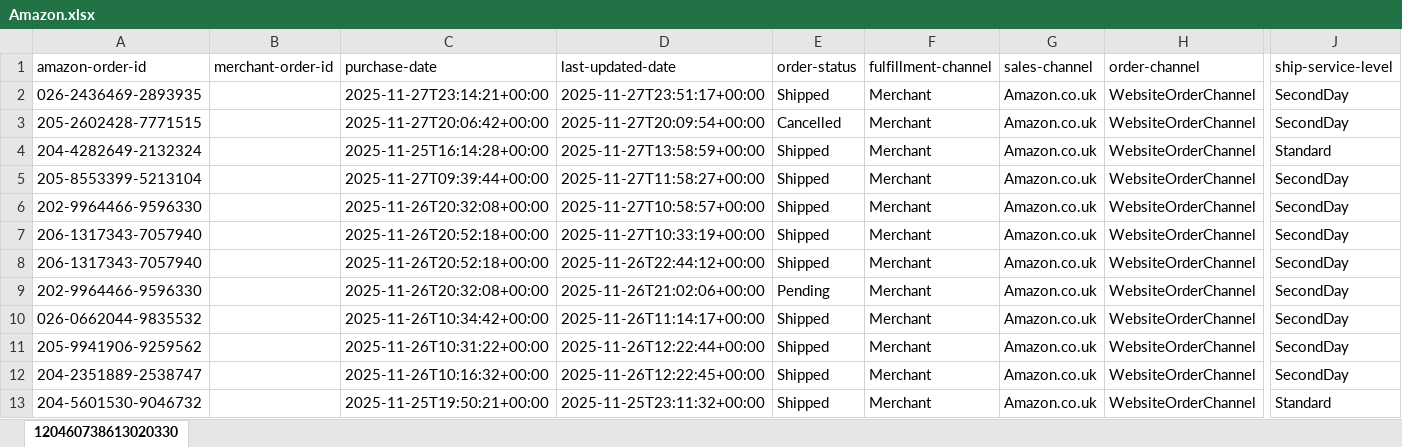
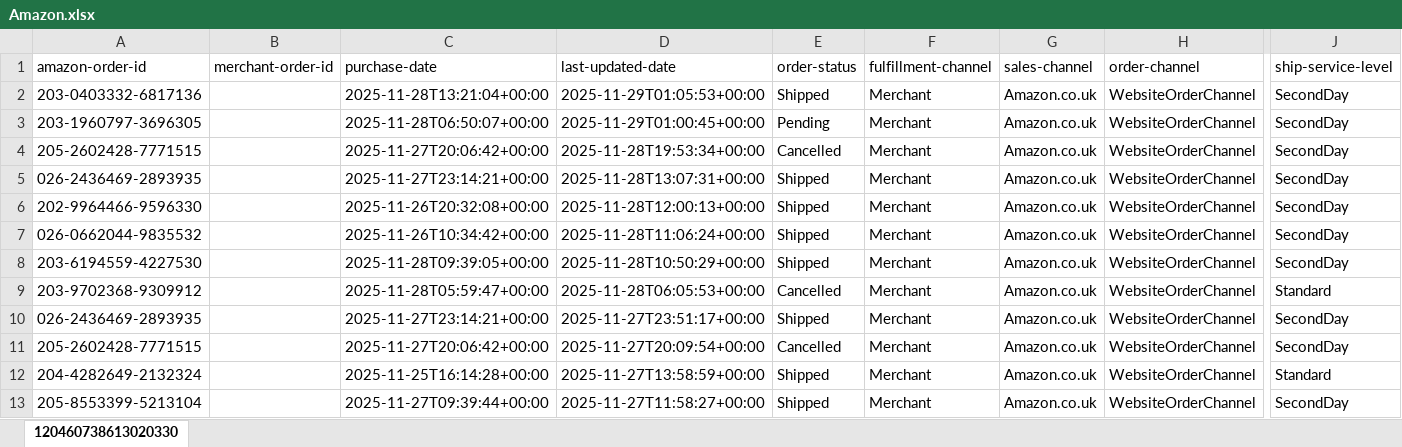
Before and after one commit to NIBH014B/BuckchiDailyReport, an Excel workbook: Raw Sales Data/Amazon.xlsx, sheet 120460738613020330, drawn as a sheet; only a part is shown, gaps mark what is left out; the shorter side is filled out with more unchanged rows; values as stored, in another font and other column widths than the file's, no borders; rows hold the shown columns only; the diff names each change by its address in the sheet, - before the commit and + after, or states it on an @@ line.

```diff
--- a/Raw Sales Data/Amazon.xlsx (sheet 120460738613020330)
+++ b/Raw Sales Data/Amazon.xlsx (sheet 120460738613020330)
+row 2: 203-0403332-6817136 |  | 2025-11-28T13:21:04+00:00 | 2025-11-29T01:05:53+00:00 | Shipped | Merchant | Amazon.co.uk | WebsiteOrderChannel | SecondDay
+row 3: 203-1960797-3696305 |  | 2025-11-28T06:50:07+00:00 | 2025-11-29T01:00:45+00:00 | Pending | Merchant | Amazon.co.uk | WebsiteOrderChannel | SecondDay
+row 4: 205-2602428-7771515 |  | 2025-11-27T20:06:42+00:00 | 2025-11-28T19:53:34+00:00 | Cancelled | Merchant | Amazon.co.uk | WebsiteOrderChannel | SecondDay
+row 5: 026-2436469-2893935 |  | 2025-11-27T23:14:21+00:00 | 2025-11-28T13:07:31+00:00 | Shipped | Merchant | Amazon.co.uk | WebsiteOrderChannel | SecondDay
+row 6: 202-9964466-9596330 |  | 2025-11-26T20:32:08+00:00 | 2025-11-28T12:00:13+00:00 | Shipped | Merchant | Amazon.co.uk | WebsiteOrderChannel | SecondDay
+row 7: 026-0662044-9835532 |  | 2025-11-26T10:34:42+00:00 | 2025-11-28T11:06:24+00:00 | Shipped | Merchant | Amazon.co.uk | WebsiteOrderChannel | SecondDay
+row 8: 203-6194559-4227530 |  | 2025-11-28T09:39:05+00:00 | 2025-11-28T10:50:29+00:00 | Shipped | Merchant | Amazon.co.uk | WebsiteOrderChannel | SecondDay
+row 9: 203-9702368-9309912 |  | 2025-11-28T05:59:47+00:00 | 2025-11-28T06:05:53+00:00 | Cancelled | Merchant | Amazon.co.uk | WebsiteOrderChannel | Standard
```
Also changed, not shown: Raw Sales Data/Buckchi.xlsx, Raw Sales Data/Vandey.xlsx.
